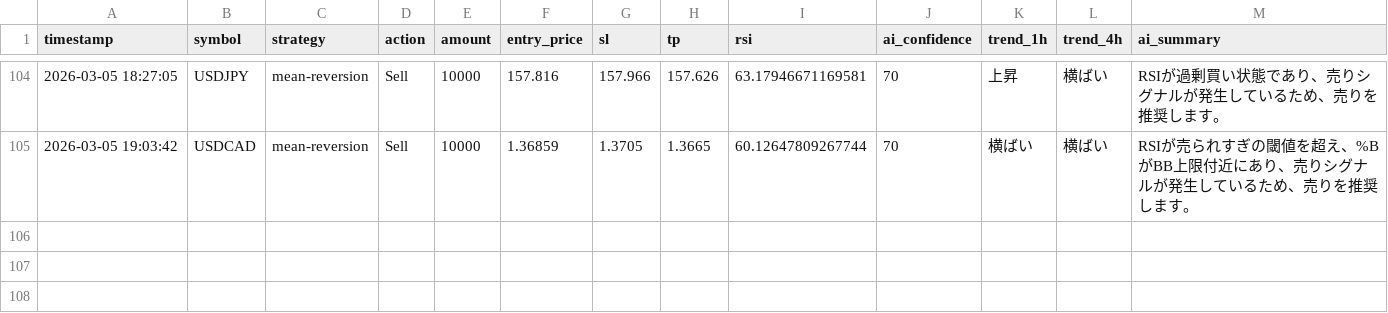
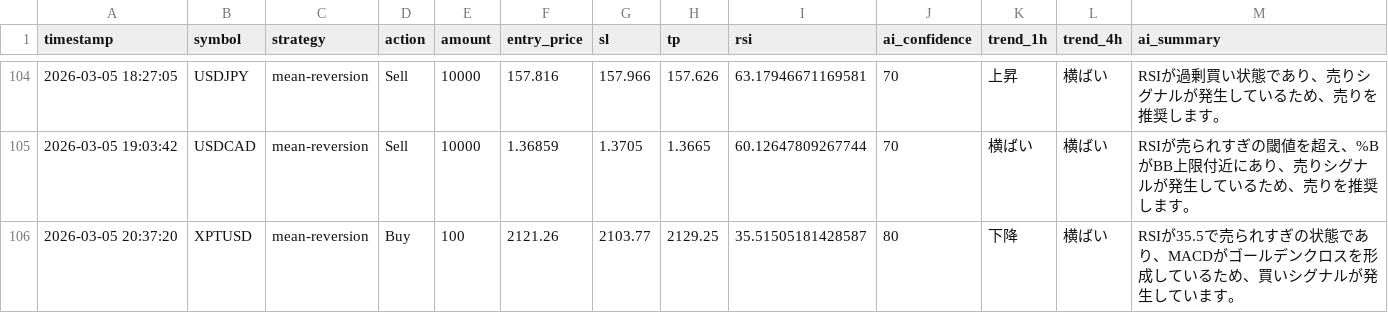
Before and after one commit to tanakahikari-pikka/ai-trading, a CSV file: logs/entries.csv, drawn as a sheet; only a part is shown, gaps mark what is left out.

```diff
--- a/logs/entries.csv
+++ b/logs/entries.csv
@@ -105 +105,2 @@ timestamp,symbol,strategy,action,amount,entry_price,sl,tp,rsi,ai_confidence,tren
 "2026-03-05 19:03:42","USDCAD","mean-reversion","Sell","10000","1.36859","1.3705","1.3665","60.12647809267744","70","横ばい","横ばい","RSIが売られすぎの閾値を超え、%BがBB上限付近にあり、売りシグナルが発生しているため、売りを推奨します。"
+"2026-03-05 20:37:20","XPTUSD","mean-reversion","Buy","100","2121.26","2103.77","2129.25","35.51505181428587","80","下降","横ばい","RSIが35.5で売られすぎの状態であり、MACDがゴールデンクロスを形成しているため、買いシグナルが発生しています。"
```
Also changed, not shown: 1 other file.
